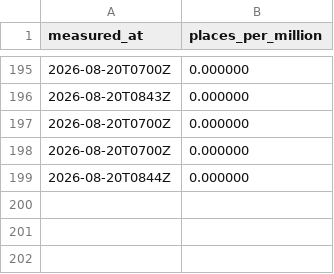
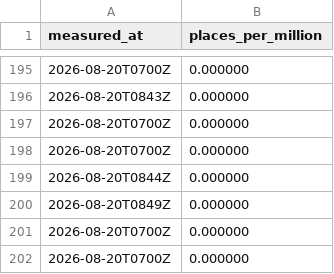
Before and after one commit to OrsM/liga_five_guys, a CSV file: data/decisions/cash_price_log.csv, drawn as a sheet; only a part is shown, gaps mark what is left out.

```diff
--- a/data/decisions/cash_price_log.csv
+++ b/data/decisions/cash_price_log.csv
@@ -199 +199,4 @@ measured_at,places_per_million
 2026-08-20T0844Z,0.000000
+2026-08-20T0849Z,0.000000
+2026-08-20T0700Z,0.000000
+2026-08-20T0700Z,0.000000
```
Also changed, not shown: data/decisions/slate_log.csv, data/decisions/xi_fielded.csv, 6 other files.
